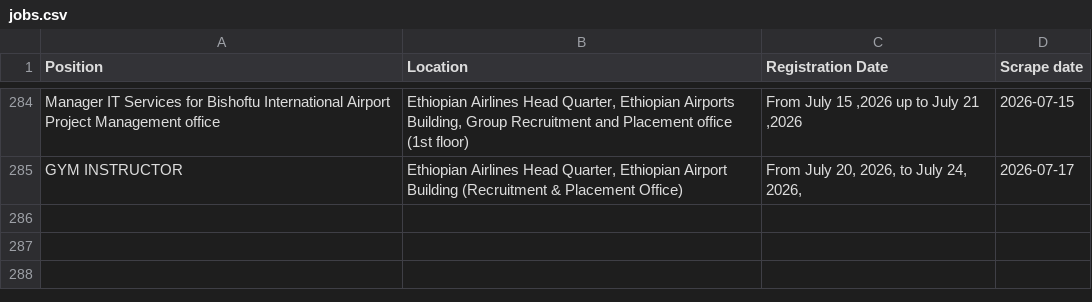
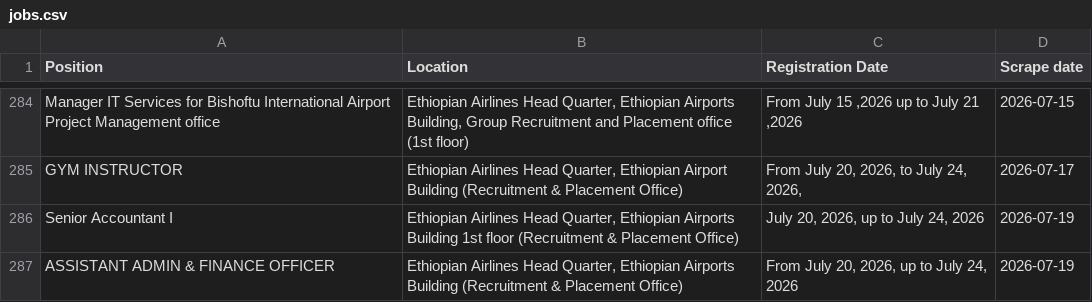
Before and after one commit to Imr-u/ET-Airlines, a CSV file: local_jobs/jobs.csv, drawn as a sheet; only a part is shown, gaps mark what is left out; the diff names each change by its address in the sheet, - before the commit and + after, or states it on an @@ line.

```diff
--- a/local_jobs/jobs.csv
+++ b/local_jobs/jobs.csv
+row 286: Senior Accountant I | Ethiopian Airlines Head Quarter, Ethiopian Airports Building 1st floor (Recruitment & Placement Office) | July 20, 2026, up to July 24, 2026 | 2026-07-19
+row 287: ASSISTANT ADMIN & FINANCE OFFICER | Ethiopian Airlines Head Quarter, Ethiopian Airports Building (Recruitment & Placement Office) | From July 20, 2026, up to July 24, 2026 | 2026-07-19
```
